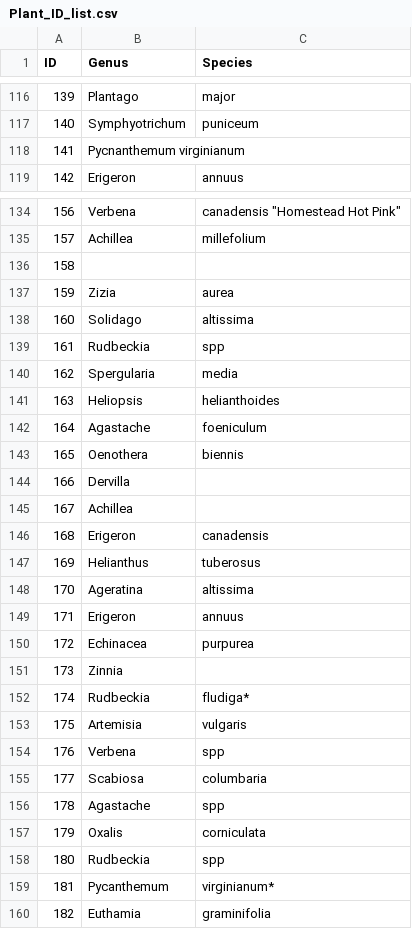
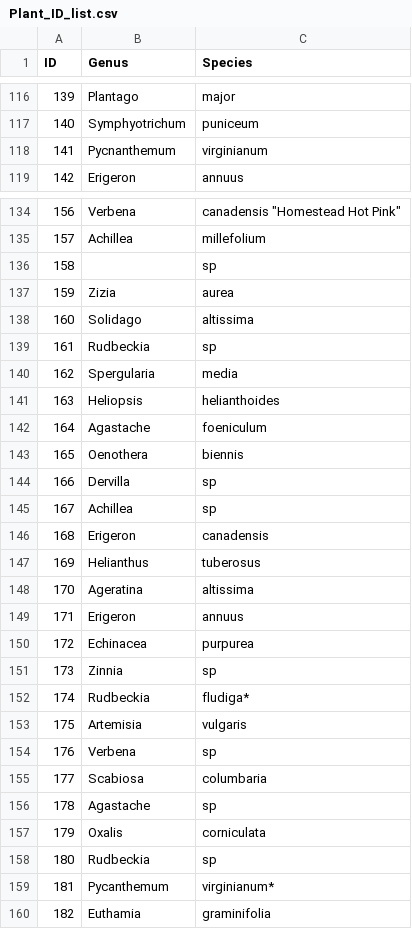
Before and after one commit to Audrey-netizen/turbpe, a CSV file: spreadsheets/Plant_ID_list.csv, drawn as a sheet; only a part is shown, gaps mark what is left out; the diff covers the shown part only.

Commit message:
fixing spreadsheet entries for species doc

```diff
--- a/spreadsheets/Plant_ID_list.csv
+++ b/spreadsheets/Plant_ID_list.csv
@@ -117,3 +117,3 @@ ID,Genus,Species
 140,Symphyotrichum,puniceum
-141,Pycnanthemum virginianum,
+141,Pycnanthemum,virginianum
 142,Erigeron,annuus
@@ -135,6 +135,6 @@ ID,Genus,Species
 157,Achillea,millefolium
-158,,
+158,,sp
 159,Zizia,aurea
 160,Solidago,altissima
-161,Rudbeckia,spp
+161,Rudbeckia,sp
 162,Spergularia,media
@@ -143,4 +143,4 @@ ID,Genus,Species
 165,Oenothera,biennis
-166,Dervilla,
-167,Achillea,
+166,Dervilla,sp
+167,Achillea,sp
 168,Erigeron,canadensis
@@ -150,10 +150,10 @@ ID,Genus,Species
 172,Echinacea,purpurea
-173,Zinnia,
+173,Zinnia,sp
 174,Rudbeckia,fludiga*
 175,Artemisia,vulgaris
-176,Verbena,spp
+176,Verbena,sp
 177,Scabiosa,columbaria
-178,Agastache,spp
+178,Agastache,sp
 179,Oxalis,corniculata
-180,Rudbeckia,spp
+180,Rudbeckia,sp
 181,Pycanthemum,virginianum*
```
Also changed, not shown: 8 edited cells elsewhere in this file, 1 other file.
